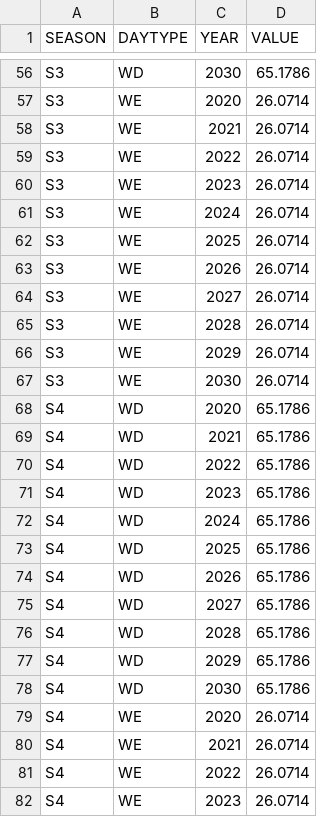
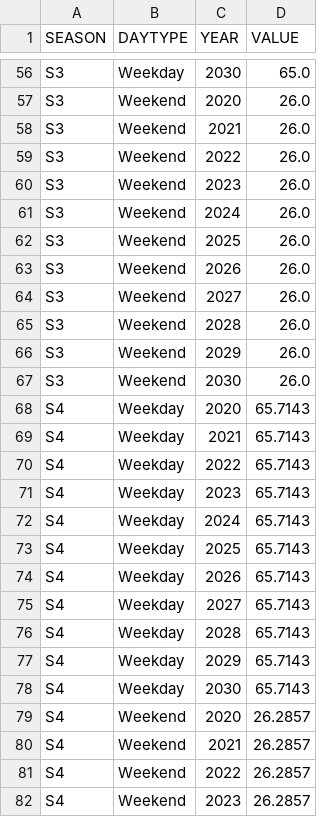
Before and after one commit to esemsc-as4623/pypsa-playground, a CSV file: notebooks/demo_output/Scenario_Uniform/DaysInDayType.csv, drawn as a sheet; only a part is shown, gaps mark what is left out; the diff covers the shown part only; the diff names each change by its address in the sheet, - before the commit and + after, or states it on an @@ line.

```diff
--- a/notebooks/demo_output/Scenario_Uniform/DaysInDayType.csv
+++ b/notebooks/demo_output/Scenario_Uniform/DaysInDayType.csv
-B56 (DAYTYPE): WD
+B56 (DAYTYPE): Weekday
-D56 (VALUE): 65.1786
+D56 (VALUE): 65.0
-B57:B67 (DAYTYPE): WE
+B57:B67 (DAYTYPE): Weekend
-D57:D67 (VALUE): 26.0714
+D57:D67 (VALUE): 26.0
-B68:B78 (DAYTYPE): WD
+B68:B78 (DAYTYPE): Weekday
-D68:D78 (VALUE): 65.1786
+D68:D78 (VALUE): 65.7143
-B79:B82 (DAYTYPE): WE
+B79:B82 (DAYTYPE): Weekend
-D79:D82 (VALUE): 26.0714
+D79:D82 (VALUE): 26.2857
```
Also changed, not shown: 122 edited cells elsewhere in this file, notebooks/demo_output/Scenario_Uniform/Conversionld.csv, notebooks/demo_output/Scenario_Uniform/Conversionlh.csv, 30 other files.
